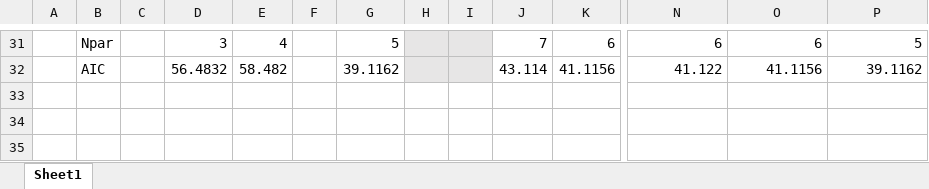
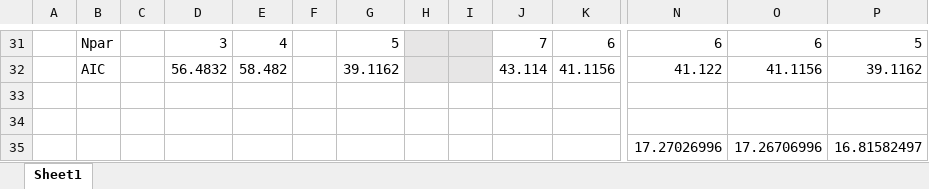
Before and after one commit to MunskyGroup/Forero_2020, an Excel workbook: BIC.xlsx, sheet Sheet1, drawn as a sheet; only a part is shown, gaps mark what is left out; values as stored, in another font and other column widths than the file's, no borders; conditional formats not drawn; rows hold the shown columns only; the diff names each change by its address in the sheet, - before the commit and + after, or states it on an @@ line.

```diff
--- a/BIC.xlsx (sheet Sheet1)
+++ b/BIC.xlsx (sheet Sheet1)
+row 33: (empty)
+row 34: (empty)
+row 35:  |  |  |  |  |  |  |  |  |  |  | 17.27026996 | 17.26706996 | 16.81582497
```
Also changed, not shown: 5 other files.
